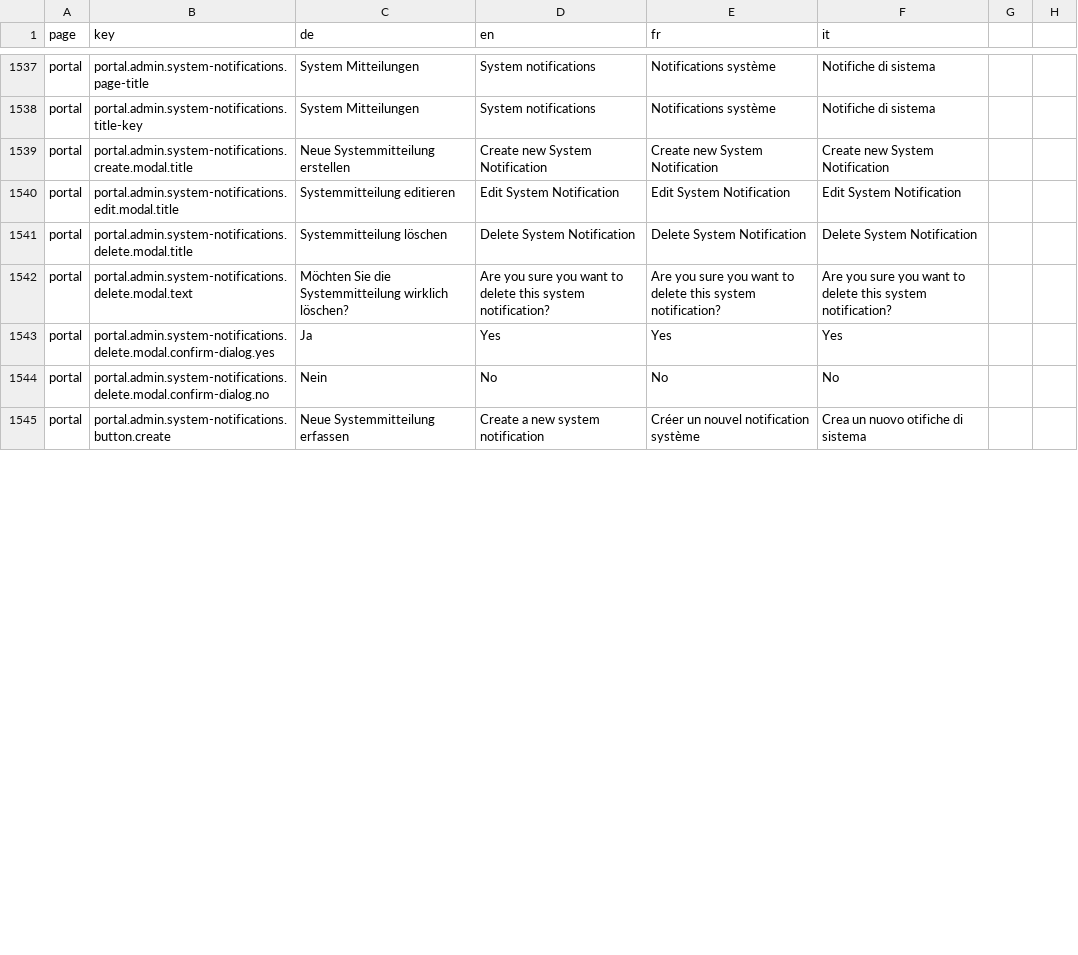
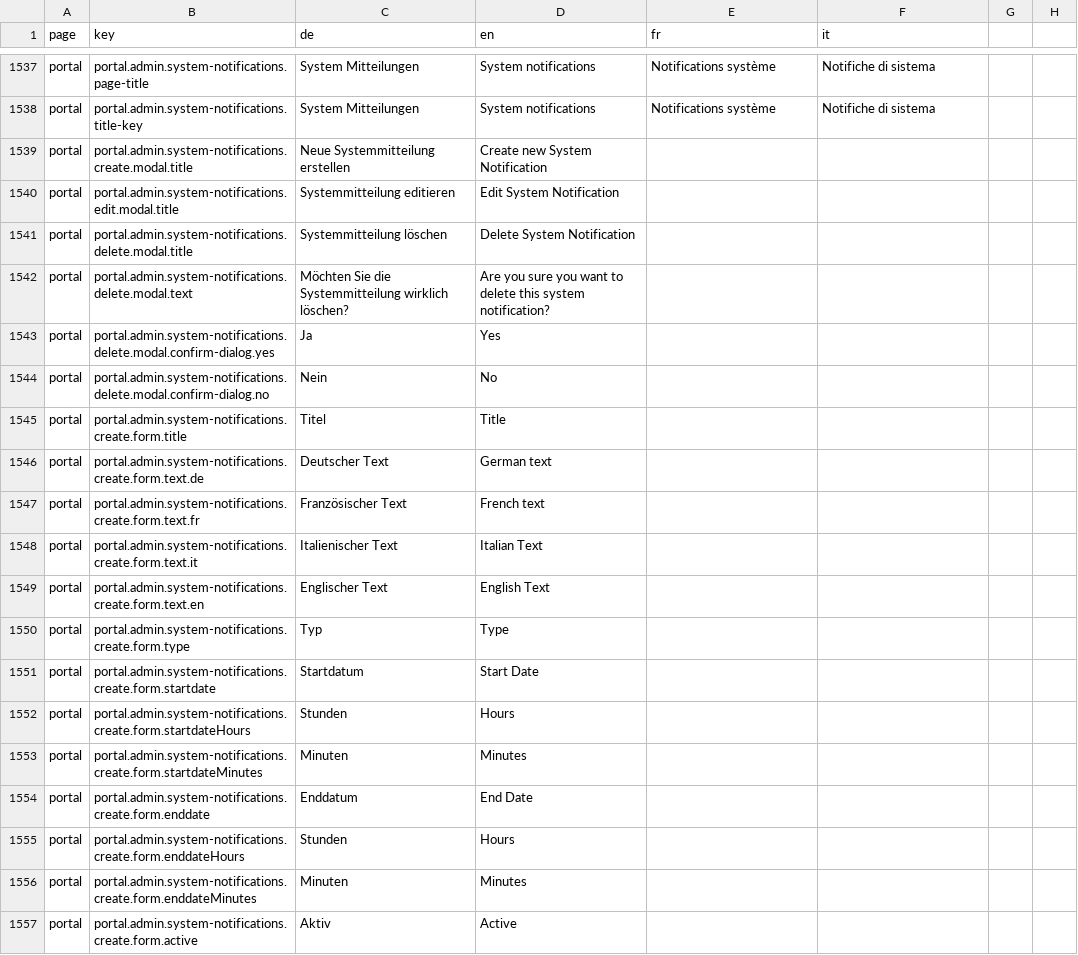
Before and after one commit to FeatureToggleStudy/alv-portal, a CSV file: alv-portal-ui/translations.csv, drawn as a sheet; only a part is shown, gaps mark what is left out; the shorter side is filled out with more unchanged rows; the diff covers the shown part only.

Commit message:
DF-517 - additional translations, clean up

```diff
--- a/alv-portal-ui/translations.csv
+++ b/alv-portal-ui/translations.csv
@@ -1538,7 +1538,20 @@ portal,portal.admin.system-notifications.page-title,System Mitteilungen,System n
 portal,portal.admin.system-notifications.title-key,System Mitteilungen,System notifications,Notifications système,Notifiche di sistema
-portal,portal.admin.system-notifications.create.modal.title,Neue Systemmitteilung erstellen,Create new System Notification,Create new System Notification,Create new System Notification
-portal,portal.admin.system-notifications.edit.modal.title,Systemmitteilung editieren,Edit System Notification,Edit System Notification,Edit System Notification
-portal,portal.admin.system-notifications.delete.modal.title,Systemmitteilung löschen,Delete System Notification,Delete System Notification,Delete System Notification
-portal,portal.admin.system-notifications.delete.modal.text,Möchten Sie die Systemmitteilung wirklich löschen?,Are you sure you want to delete this system notification?,Are you sure you want to delete this system notification?,Are you sure you want to delete this system notification?
-portal,portal.admin.system-notifications.delete.modal.confirm-dialog.yes,Ja,Yes,Yes,Yes
-portal,portal.admin.system-notifications.delete.modal.confirm-dialog.no,Nein,No,No,No
+portal,portal.admin.system-notifications.create.modal.title,Neue Systemmitteilung erstellen,Create new System Notification
+portal,portal.admin.system-notifications.edit.modal.title,Systemmitteilung editieren,Edit System Notification
+portal,portal.admin.system-notifications.delete.modal.title,Systemmitteilung löschen,Delete System Notification
+portal,portal.admin.system-notifications.delete.modal.text,Möchten Sie die Systemmitteilung wirklich löschen?,Are you sure you want to delete this system notification?
+portal,portal.admin.system-notifications.delete.modal.confirm-dialog.yes,Ja,Yes
+portal,portal.admin.system-notifications.delete.modal.confirm-dialog.no,Nein,No
+portal,portal.admin.system-notifications.create.form.title,Titel,Title
+portal,portal.admin.system-notifications.create.form.text.de,Deutscher Text,German text
+portal,portal.admin.system-notifications.create.form.text.fr,Französischer Text,French text
+portal,portal.admin.system-notifications.create.form.text.it,Italienischer Text,Italian Text
+portal,portal.admin.system-notifications.create.form.text.en,Englischer Text,English Text
+portal,portal.admin.system-notifications.create.form.type,Typ,Type
+portal,portal.admin.system-notifications.create.form.startdate,Startdatum,Start Date
+portal,portal.admin.system-notifications.create.form.startdateHours,Stunden,Hours
+portal,portal.admin.system-notifications.create.form.startdateMinutes,Minuten,Minutes
+portal,portal.admin.system-notifications.create.form.enddate,Enddatum,End Date
+portal,portal.admin.system-notifications.create.form.enddateHours,Stunden,Hours
+portal,portal.admin.system-notifications.create.form.enddateMinutes,Minuten,Minutes
+portal,portal.admin.system-notifications.create.form.active,Aktiv,Active
```
Also changed, not shown: 13 added rows and 32 edited cells elsewhere in this file, 4 other files.
